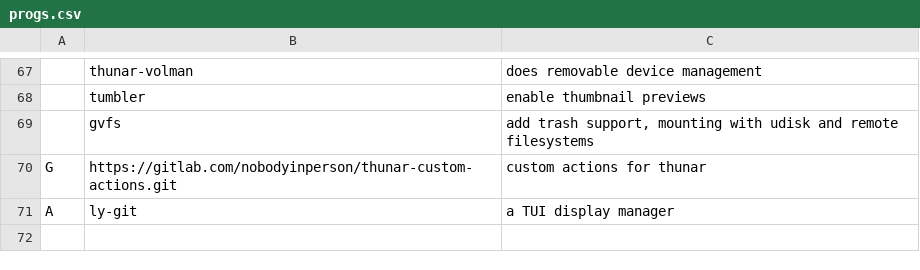
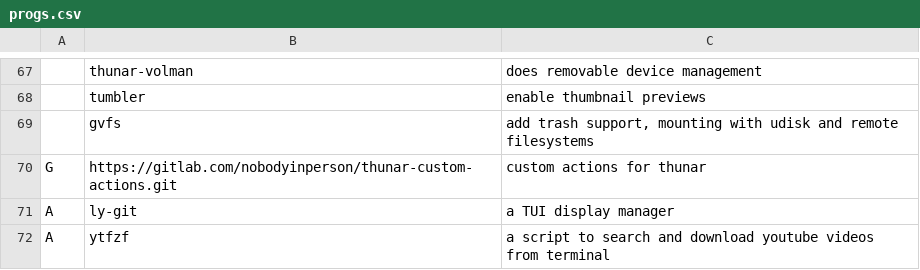
Before and after one commit to keranterol/KARBS, a CSV file: progs.csv, drawn as a sheet; only a part is shown, gaps mark what is left out.

Commit message:
added ytfzf

```diff
--- a/progs.csv
+++ b/progs.csv
@@ -71 +71,2 @@ G,https://gitlab.com/nobodyinperson/thunar-custom-actions.git,"custom actions fo
 A,ly-git,"a TUI display manager"
+A,ytfzf,"a script to search and download youtube videos from terminal"
```
